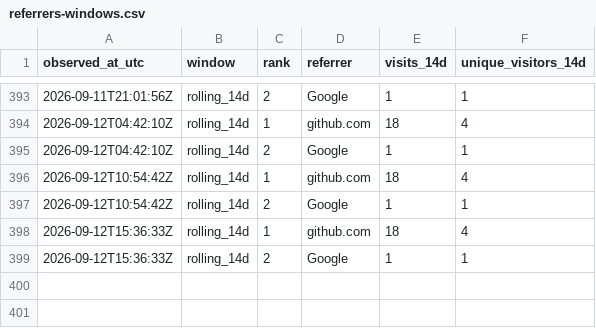
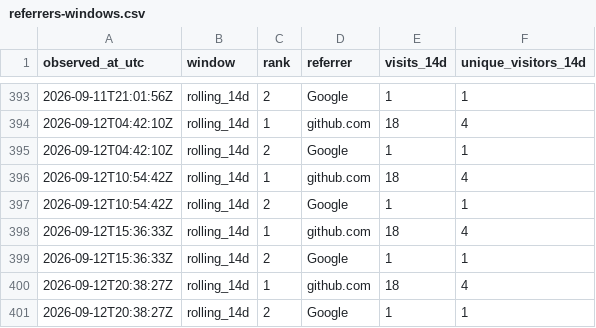
Before and after one commit to cloudcell/om-core, a CSV file: stats/referrers-windows.csv, drawn as a sheet; only a part is shown, gaps mark what is left out.

```diff
--- a/stats/referrers-windows.csv
+++ b/stats/referrers-windows.csv
@@ -399 +399,3 @@ observed_at_utc,window,rank,referrer,visits_14d,unique_visitors_14d
 2026-09-12T15:36:33Z,rolling_14d,2,Google,1,1
+2026-09-12T20:38:27Z,rolling_14d,1,github.com,18,4
+2026-09-12T20:38:27Z,rolling_14d,2,Google,1,1
```
Also changed, not shown: stats/referrers-ever.csv, 4 other files.
